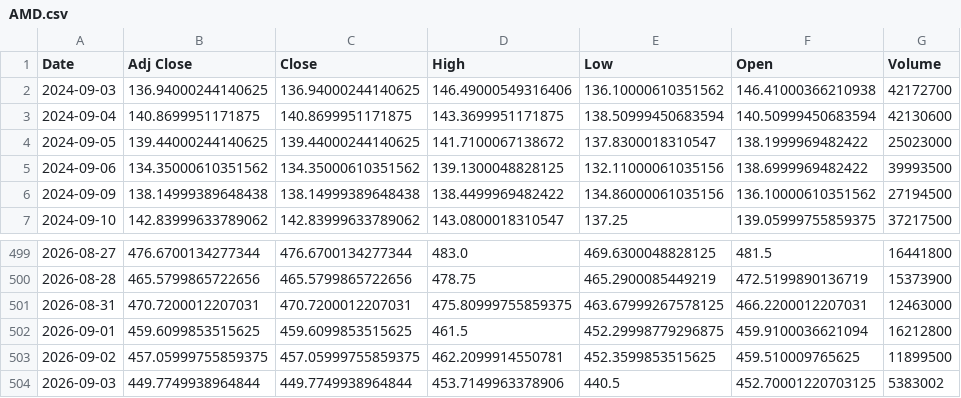
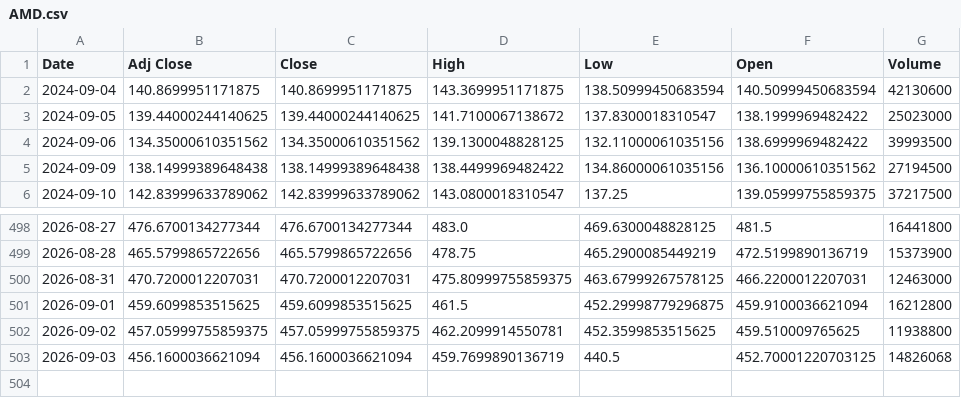
Before and after one commit to Russell3482/Momentum-Trading-Board, a CSV file: data/prices/AMD.csv, drawn as a sheet; only a part is shown, gaps mark what is left out.

```diff
--- a/data/prices/AMD.csv
+++ b/data/prices/AMD.csv
@@ -1,3 +1,2 @@
 Date,Adj Close,Close,High,Low,Open,Volume
-2024-09-03,136.94000244140625,136.94000244140625,146.49000549316406,136.10000610351562,146.41000366210938,42172700
 2024-09-04,140.8699951171875,140.8699951171875,143.3699951171875,138.50999450683594,140.50999450683594,42130600
@@ -502,3 +501,3 @@ Date,Adj Close,Close,High,Low,Open,Volume
 2026-09-01,459.6099853515625,459.6099853515625,461.5,452.29998779296875,459.9100036621094,16212800
-2026-09-02,457.05999755859375,457.05999755859375,462.2099914550781,452.3599853515625,459.510009765625,11899500
-2026-09-03,449.7749938964844,449.7749938964844,453.7149963378906,440.5,452.70001220703125,5383002
+2026-09-02,457.05999755859375,457.05999755859375,462.2099914550781,452.3599853515625,459.510009765625,11938800
+2026-09-03,456.1600036621094,456.1600036621094,459.7699890136719,440.5,452.70001220703125,14826068
```
Also changed, not shown: data/prices/BE.csv, data/prices/INTC.csv, 19 other files.
